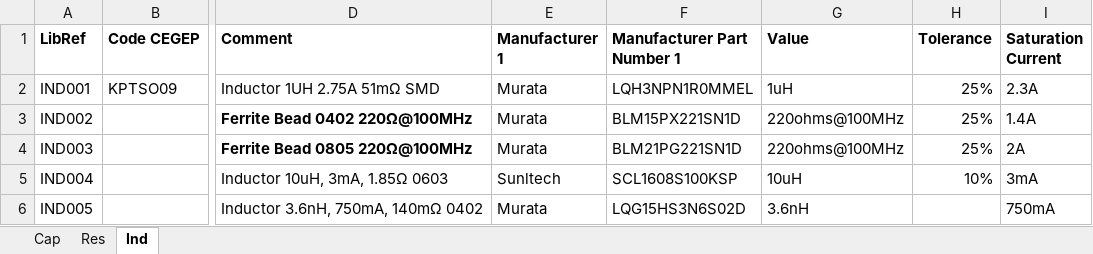
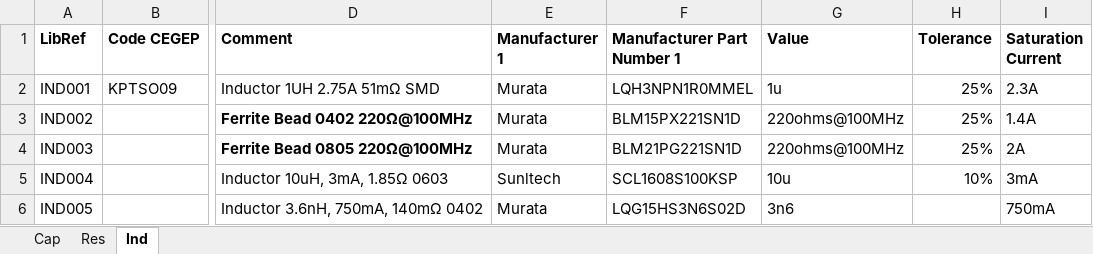
Before and after one commit to currentleak/243-TEP_Altium-Lib, an Excel workbook: Librairies/TEP-AltiumLib-Passives-RLC.xlsx, sheet Ind, drawn as a sheet; only a part is shown, gaps mark what is left out; values as stored, in another font and other column widths than the file's, no borders; the diff names each change by its address in the sheet, - before the commit and + after, or states it on an @@ line.

```diff
--- a/Librairies/TEP-AltiumLib-Passives-RLC.xlsx (sheet Ind)
+++ b/Librairies/TEP-AltiumLib-Passives-RLC.xlsx (sheet Ind)
-G2 (Value): 1uH
+G2 (Value): 1u
-G5 (Value): 10uH
+G5 (Value): 10u
-G6 (Value): 3.6nH
+G6 (Value): 3n6
```
Also changed, not shown: sheet Res, sheet Cap, 2 other files.
